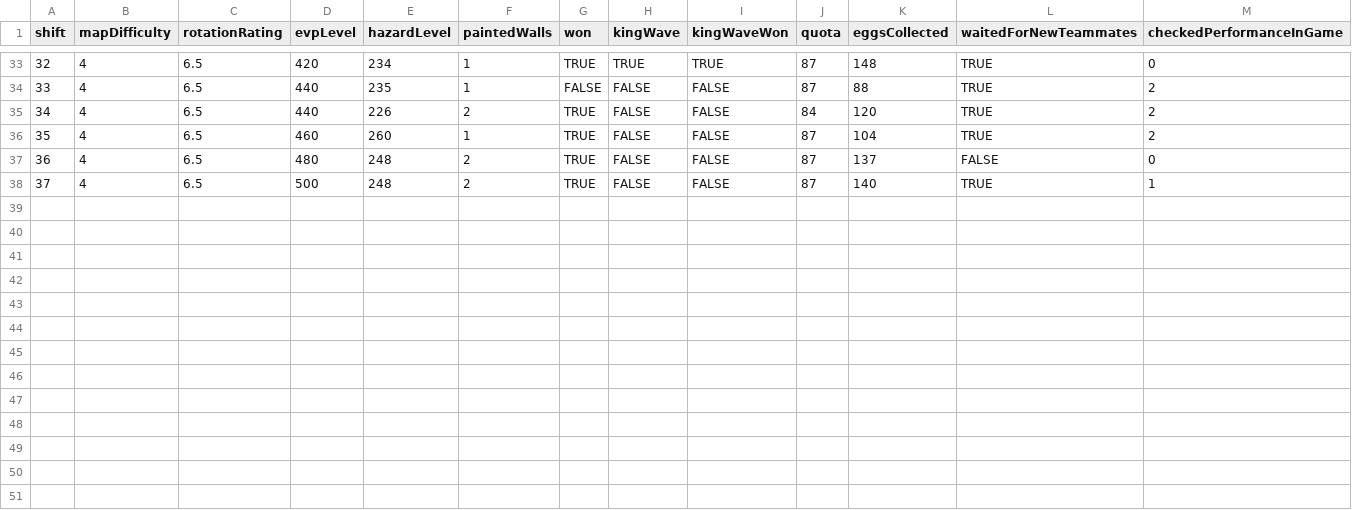
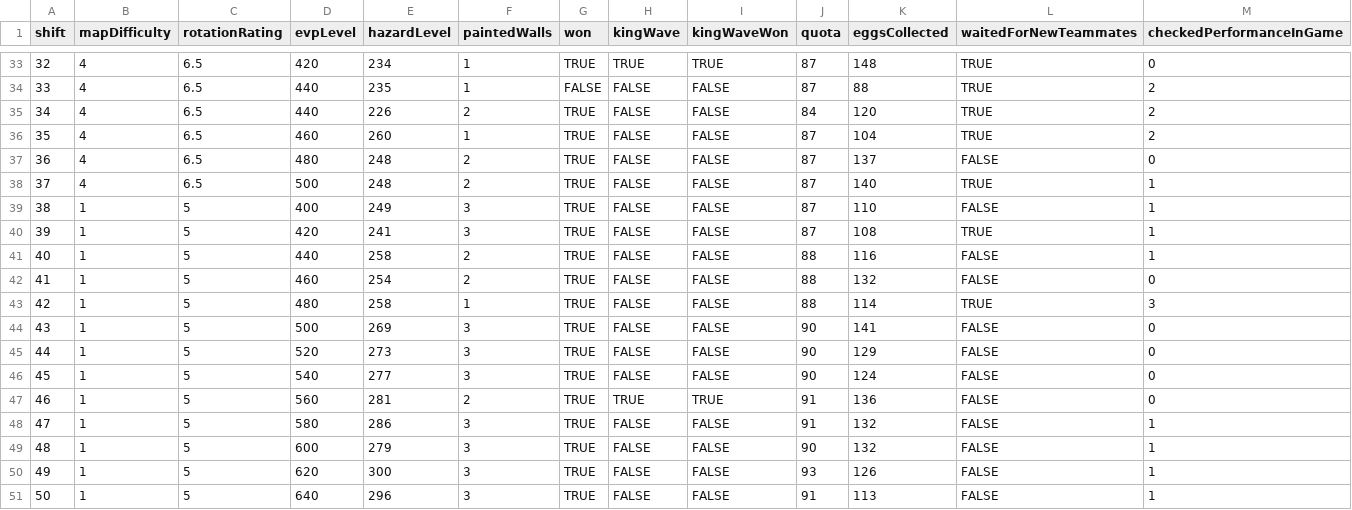
Before and after one commit to amy-ocho/dear-data-ao-public, a CSV file: freelanceData.csv, drawn as a sheet; only a part is shown, gaps mark what is left out; rows hold the shown columns only; the diff names each change by its address in the sheet, - before the commit and + after, or states it on an @@ line.

Commit message:
Add files via upload
50 Data points

```diff
--- a/freelanceData.csv
+++ b/freelanceData.csv
+row 39: 38 | 1 | 5 | 400 | 249 | 3 | TRUE | FALSE | FALSE | 87 | 110 | FALSE | 1
+row 40: 39 | 1 | 5 | 420 | 241 | 3 | TRUE | FALSE | FALSE | 87 | 108 | TRUE | 1
+row 41: 40 | 1 | 5 | 440 | 258 | 2 | TRUE | FALSE | FALSE | 88 | 116 | FALSE | 1
+row 42: 41 | 1 | 5 | 460 | 254 | 2 | TRUE | FALSE | FALSE | 88 | 132 | FALSE | 0
+row 43: 42 | 1 | 5 | 480 | 258 | 1 | TRUE | FALSE | FALSE | 88 | 114 | TRUE | 3
+row 44: 43 | 1 | 5 | 500 | 269 | 3 | TRUE | FALSE | FALSE | 90 | 141 | FALSE | 0
+row 45: 44 | 1 | 5 | 520 | 273 | 3 | TRUE | FALSE | FALSE | 90 | 129 | FALSE | 0
+row 46: 45 | 1 | 5 | 540 | 277 | 3 | TRUE | FALSE | FALSE | 90 | 124 | FALSE | 0
+row 47: 46 | 1 | 5 | 560 | 281 | 2 | TRUE | TRUE | TRUE | 91 | 136 | FALSE | 0
+row 48: 47 | 1 | 5 | 580 | 286 | 3 | TRUE | FALSE | FALSE | 91 | 132 | FALSE | 1
+row 49: 48 | 1 | 5 | 600 | 279 | 3 | TRUE | FALSE | FALSE | 90 | 132 | FALSE | 1
+row 50: 49 | 1 | 5 | 620 | 300 | 3 | TRUE | FALSE | FALSE | 93 | 126 | FALSE | 1
+row 51: 50 | 1 | 5 | 640 | 296 | 3 | TRUE | FALSE | FALSE | 91 | 113 | FALSE | 1
```
